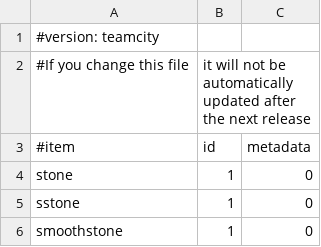
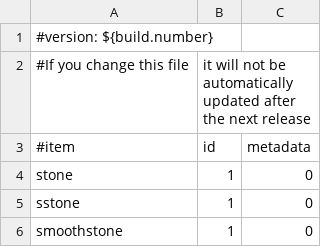
Before and after one commit to md-5/Essentials, a CSV file: Essentials/src/items.csv, drawn as a sheet; only a part is shown.

Commit message:
Update master

```diff
--- a/Essentials/src/items.csv
+++ b/Essentials/src/items.csv
@@ -1,2 +1,2 @@
-#version: teamcity
+#version: ${build.number}
 #If you change this file, it will not be automatically updated after the next release,
```
